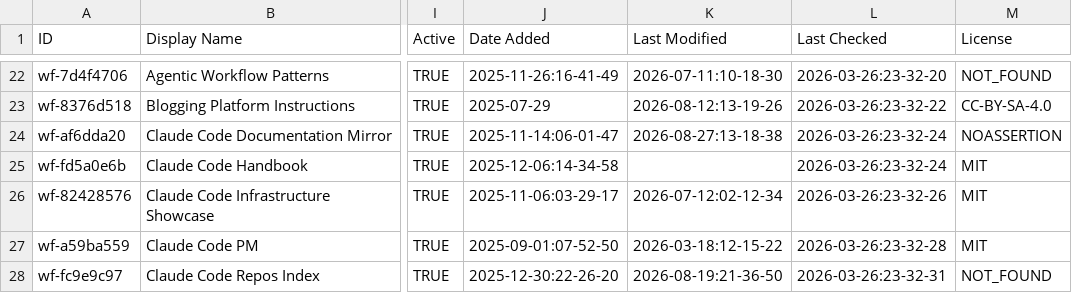
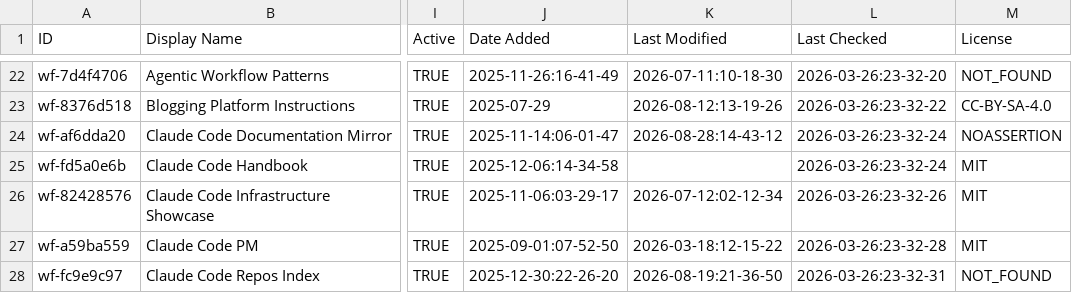
Before and after one commit to kxz2002/awesome-claude-code, a CSV file: THE_RESOURCES_TABLE.csv, drawn as a sheet; only a part is shown, gaps mark what is left out; the diff covers the shown part only; the diff names each change by its address in the sheet, - before the commit and + after, or states it on an @@ line.

```diff
--- a/THE_RESOURCES_TABLE.csv
+++ b/THE_RESOURCES_TABLE.csv
-K24 (Last Modified): 2026-08-27:13-18-38
+K24 (Last Modified): 2026-08-28:14-43-12
```
Also changed, not shown: 44 edited cells elsewhere in this file.
